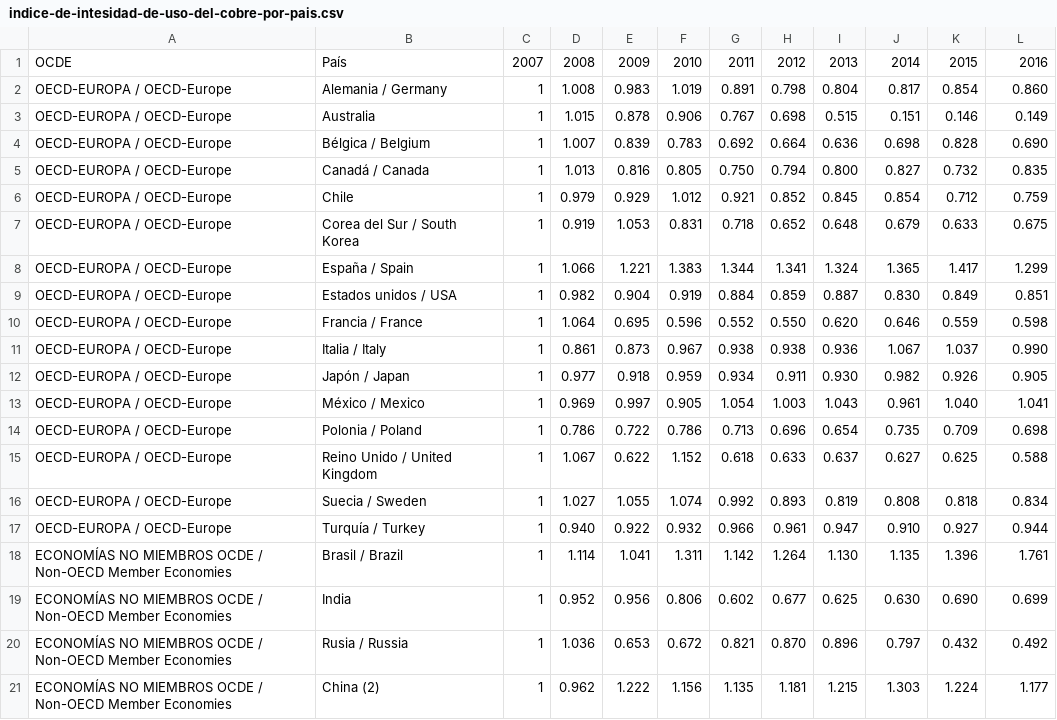
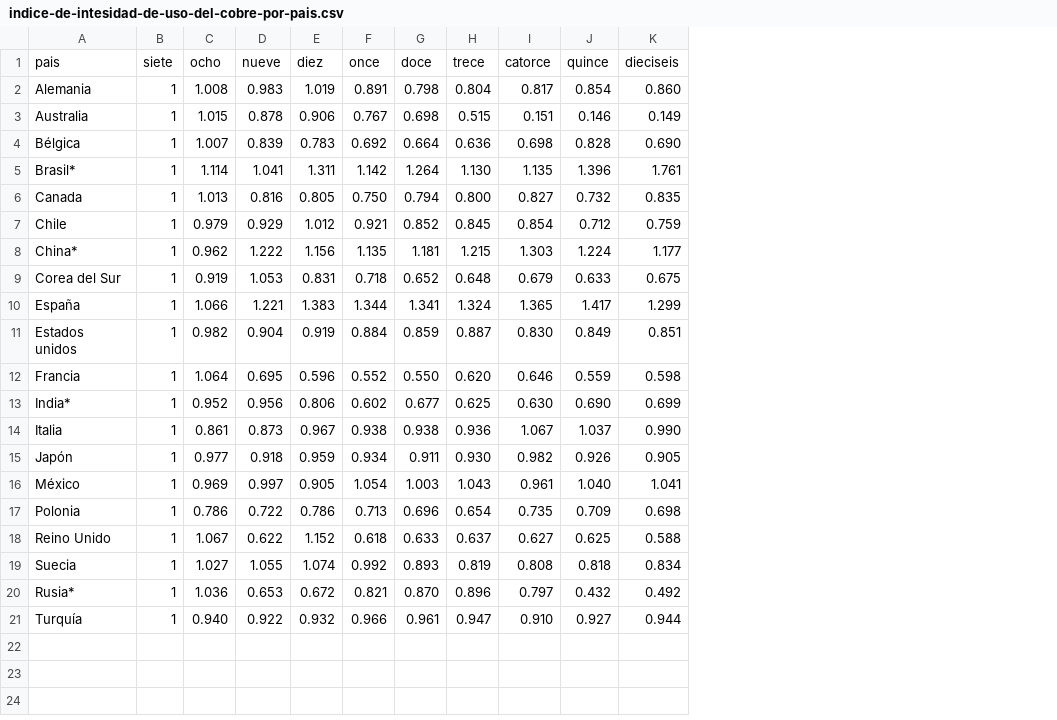
Before and after one commit to rodrigo-bot/dno037-clase05, a CSV file: indice-de-intesidad-de-uso-del-cobre-por-pais.csv, drawn as a sheet; removed rows and columns are numbered as before the commit, all else as after; the diff names each change by its address in the sheet, - before the commit and + after, or states it on an @@ line.

Commit message:
Update indice-de-intesidad-de-uso-del-cobre-por-pais.csv

```diff
--- a/indice-de-intesidad-de-uso-del-cobre-por-pais.csv
+++ b/indice-de-intesidad-de-uso-del-cobre-por-pais.csv
-column A, rows 2-17: all OECD-EUROPA / OECD-Europe
-column B, rows 2-17: Alemania / Germany | Australia | Bélgica / Belgium | Canadá / Canada | Chile | Corea del Sur / South Korea | España / Spain | Estados unidos / USA | Francia / France | Italia / Italy | Japón / Japan | México / Mexico | Polonia / Poland | Reino Unido / United Kingdom | Suecia / Sweden | Turquía / Turkey
+column A, rows 2-4: Alemania | Australia | Bélgica; rows 6-7: Canada | Chile; rows 9-12: Corea del Sur | España | Estados unidos | Francia; rows 14-19: Italia | Japón | México | Polonia | Reino Unido | Suecia; row 21: Turquía
-row 1: OCDE | País | 2007 | 2008 | 2009 | 2010 | 2011 | 2012 | 2013 | 2014 | 2015 | 2016
+row 1: pais | siete | ocho | nueve | diez | once | doce | trece | catorce | quince | dieciseis
@@ row 18 moved to row 5: Brasil* @@
@@ row 21 moved to row 8: China* @@
@@ row 19 moved to row 13: India* @@
```
